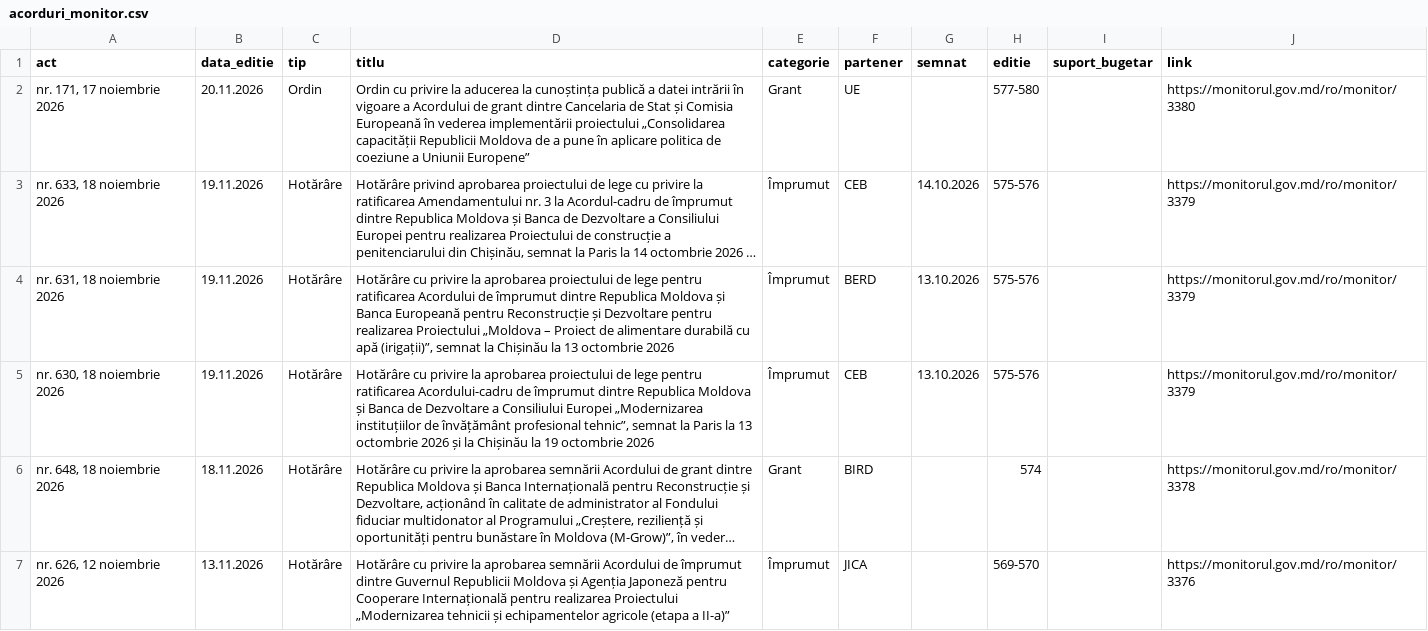
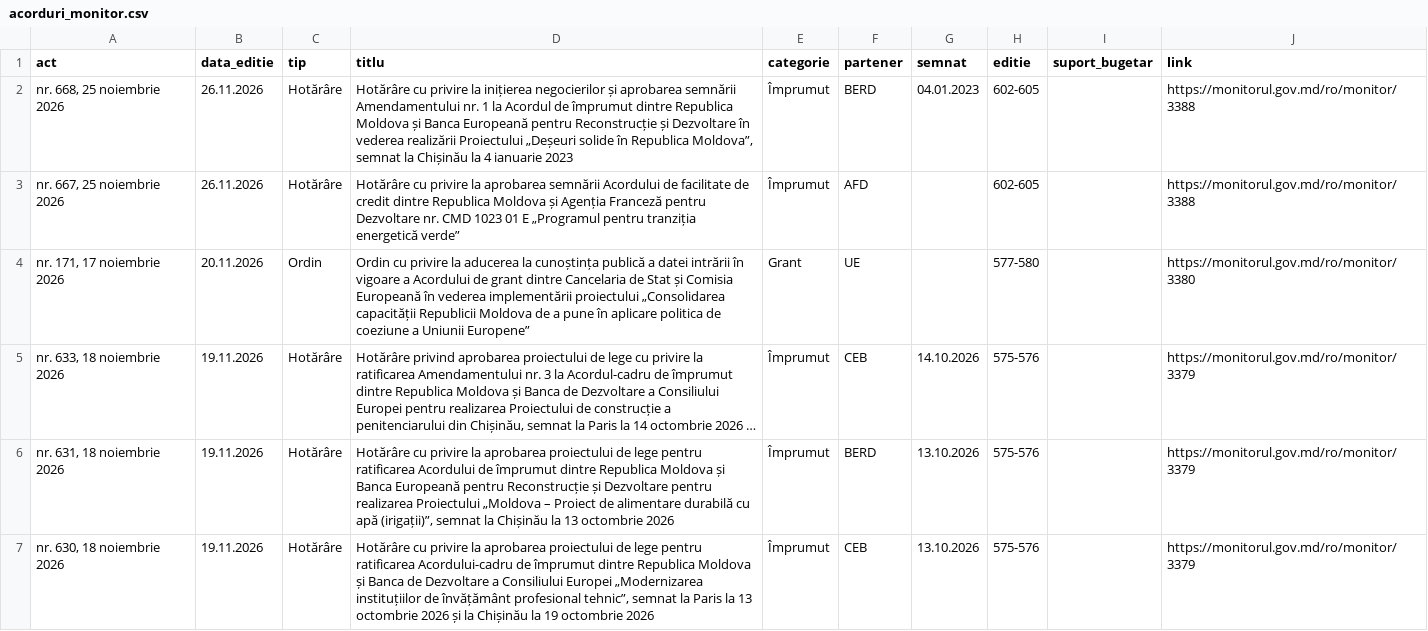
Before and after one commit to igornistor2013-wq/acorduri, a CSV file: date/acorduri_monitor.csv, drawn as a sheet; only a part is shown; the shorter side is filled out with more unchanged rows; long unchanged cells end in ….

```diff
--- a/date/acorduri_monitor.csv
+++ b/date/acorduri_monitor.csv
@@ -1,2 +1,4 @@
 act,data_editie,tip,titlu,categorie,partener,semnat,editie,suport_bugetar,link
+"nr. 668, 25 noiembrie 2026",26.11.2026,Hotărâre,"Hotărâre cu privire la inițierea negocierilor și aprobarea semnării Amendamentului nr. 1 la Acordul de împrumut dintre Republica Moldova și Banca Europeană pentru Reconstrucție și Dezvoltare în vederea realizării Proiectului „Deșeuri solide în Republica Moldova”, semnat la Chișinău la 4 ianuarie 2023",Împrumut,BERD,04.01.2023,602-605,,https://monitorul.gov.md/ro/monitor/3388
+"nr. 667, 25 noiembrie 2026",26.11.2026,Hotărâre,Hotărâre cu privire la aprobarea semnării Acordului de facilitate de credit dintre Republica Moldova și Agenția Franceză pentru Dezvoltare nr. CMD 1023 01 E „Programul pentru tranziția energetică verde”,Împrumut,AFD,,602-605,,https://monitorul.gov.md/ro/monitor/3388
 "nr. 171, 17 noiembrie 2026",20.11.2026,Ordin,Ordin cu privire la aducerea la cunoștința publică a datei intrării în vigoare a Acordului de grant dintre Cancelaria de Stat și Comisia Europeană în vederea implementării proiectului „Consolidarea capacității Republicii Moldova de a pune în aplicare politica de coeziune a Uniunii Europene”,Grant,UE,,577-580,,https://monitorul.gov.md/ro/monitor/3380
```
Also changed, not shown: date/acorduri_legis.csv, 8 other files.
